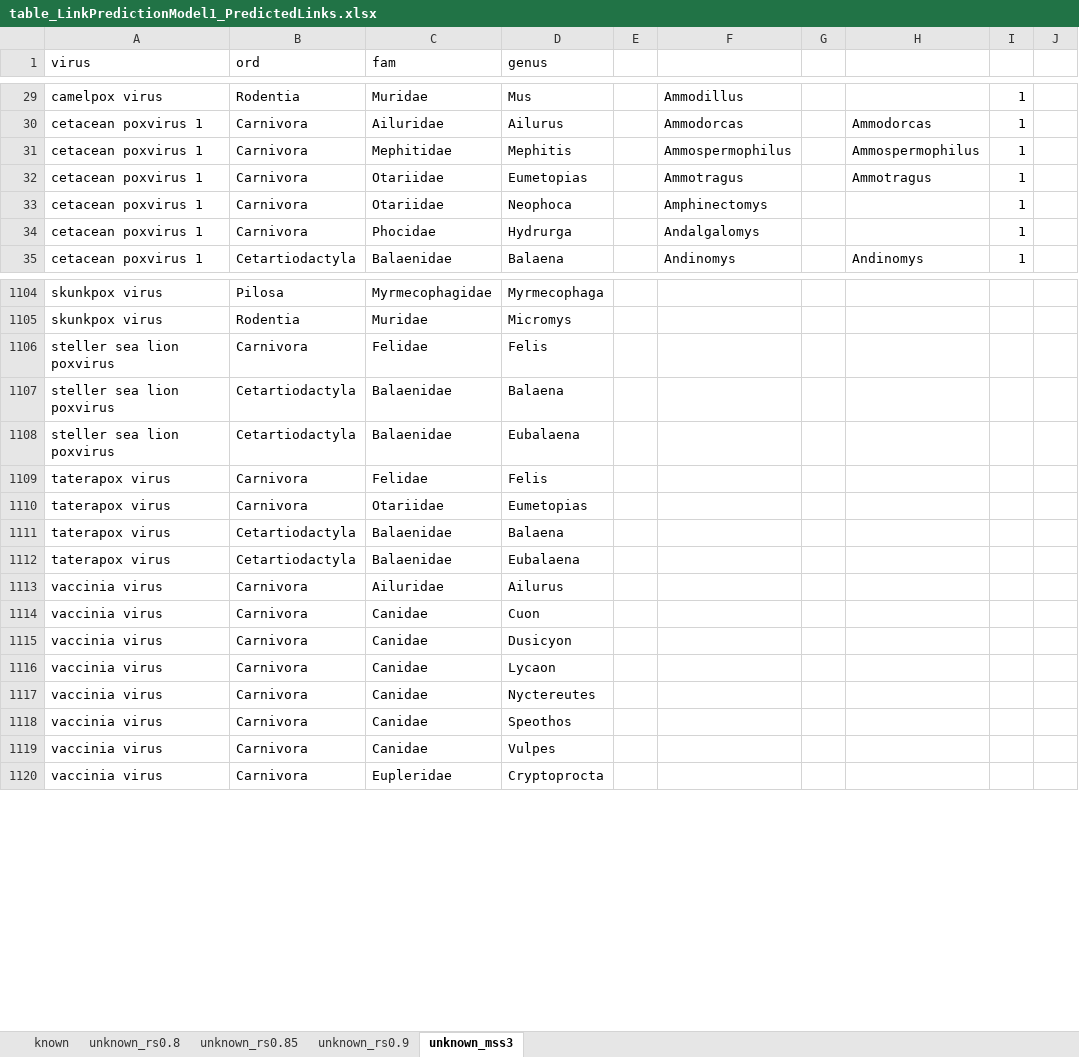
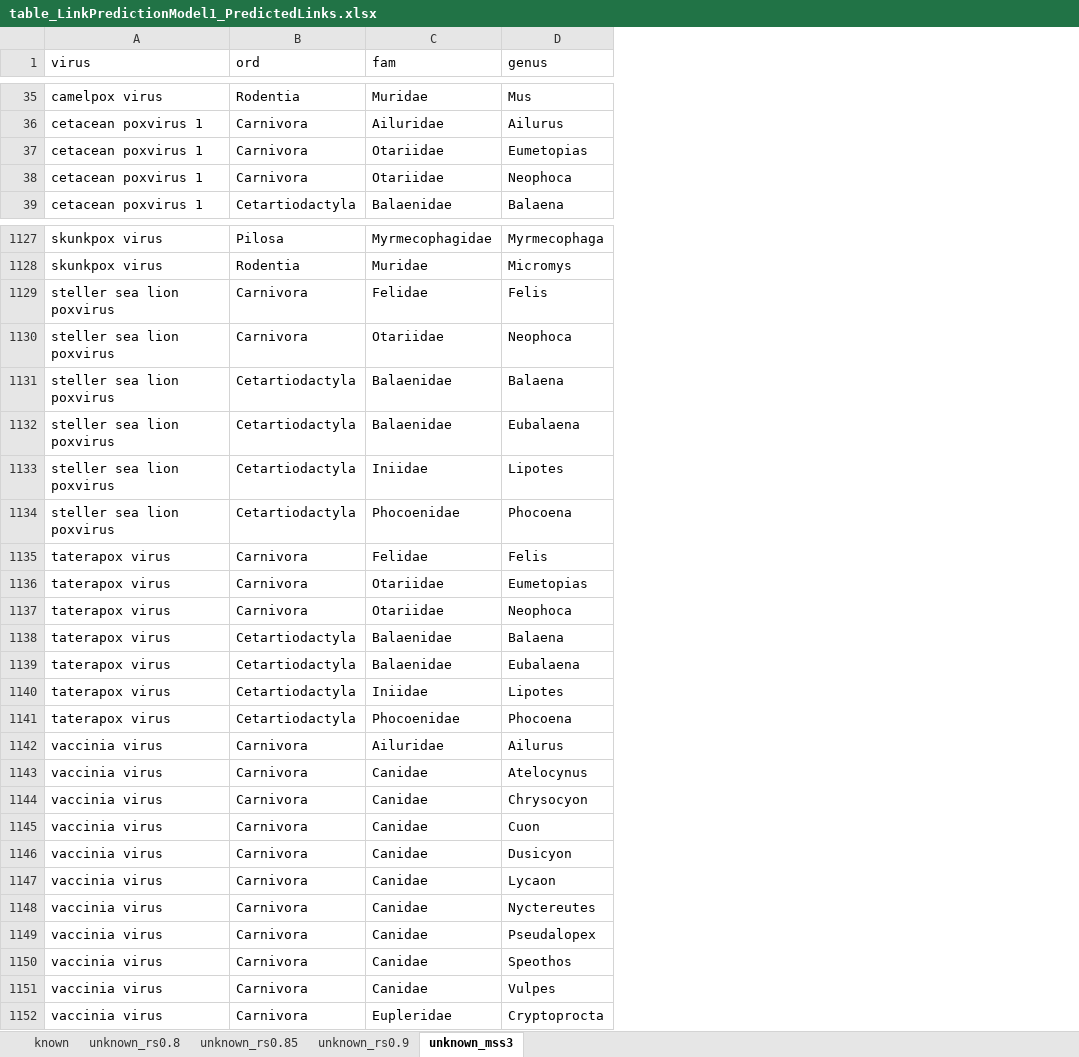
Before and after one commit to viralemergence/PoxHost, an Excel workbook: Tseng2022/Link Prediction Model/Output/table_LinkPredictionModel1_PredictedLinks.xlsx, sheet unknown_mss3, drawn as a sheet; only a part is shown, gaps mark what is left out; values as stored, in another font and other column widths than the file's, no borders; removed rows and columns are numbered as before the commit, all else as after; the diff covers the shown part only; the diff names each change by its address in the sheet, - before the commit and + after, or states it on an @@ line.

```diff
--- a/Tseng2022/Link Prediction Model/Output/table_LinkPredictionModel1_PredictedLinks.xlsx (sheet unknown_mss3)
+++ b/Tseng2022/Link Prediction Model/Output/table_LinkPredictionModel1_PredictedLinks.xlsx (sheet unknown_mss3)
-column E, empty
-column F, rows 29-30: Ammodillus | Ammodorcas; rows 32-33: Ammotragus | Amphinectomys; row 35: Andinomys
-column G, empty
-column H, row 30: Ammodorcas; row 32: Ammotragus; row 35: Andinomys
-column I, rows 29-30: 1 | 1; rows 32-33: 1 | 1; row 35: 1
-column J, empty
-row 31: cetacean poxvirus 1 | Carnivora | Mephitidae | Mephitis |  | Ammospermophilus |  | Ammospermophilus | 1
-row 34: cetacean poxvirus 1 | Carnivora | Phocidae | Hydrurga |  | Andalgalomys |  |  | 1
+row 1130: steller sea lion poxvirus | Carnivora | Otariidae | Neophoca
+row 1133: steller sea lion poxvirus | Cetartiodactyla | Iniidae | Lipotes
+row 1134: steller sea lion poxvirus | Cetartiodactyla | Phocoenidae | Phocoena
+row 1137: taterapox virus | Carnivora | Otariidae | Neophoca
+row 1140: taterapox virus | Cetartiodactyla | Iniidae | Lipotes
+row 1141: taterapox virus | Cetartiodactyla | Phocoenidae | Phocoena
+row 1143: vaccinia virus | Carnivora | Canidae | Atelocynus
+row 1144: vaccinia virus | Carnivora | Canidae | Chrysocyon
+row 1149: vaccinia virus | Carnivora | Canidae | Pseudalopex
```
Also changed, not shown: 63 added rows and 17 removed rows elsewhere in this sheet, sheet unknown_rs0.9, sheet unknown_rs0.85, sheet unknown_rs0.8, Tseng2022/Link Prediction Model/Output/table_LinkPredictionModel1_virusratio.xlsx, 9 other files.
